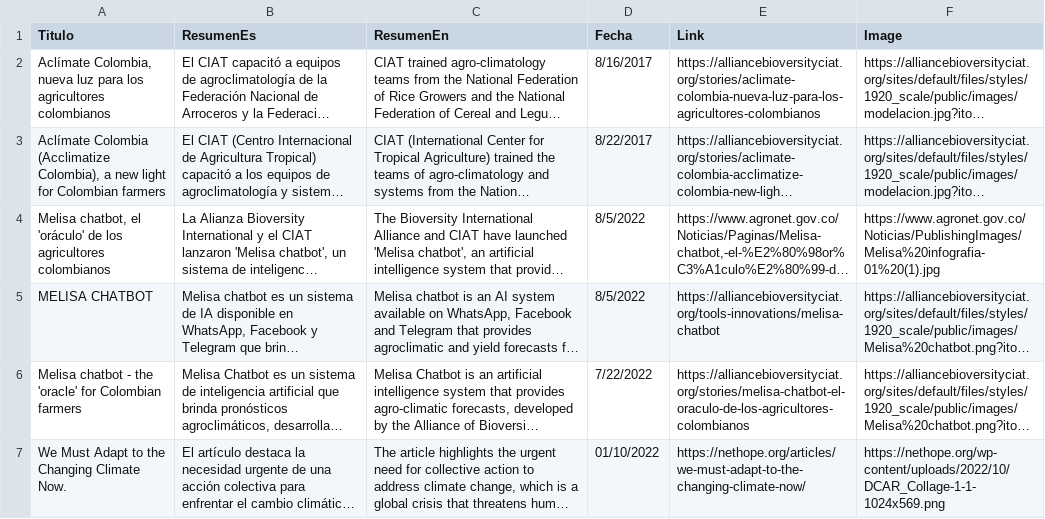
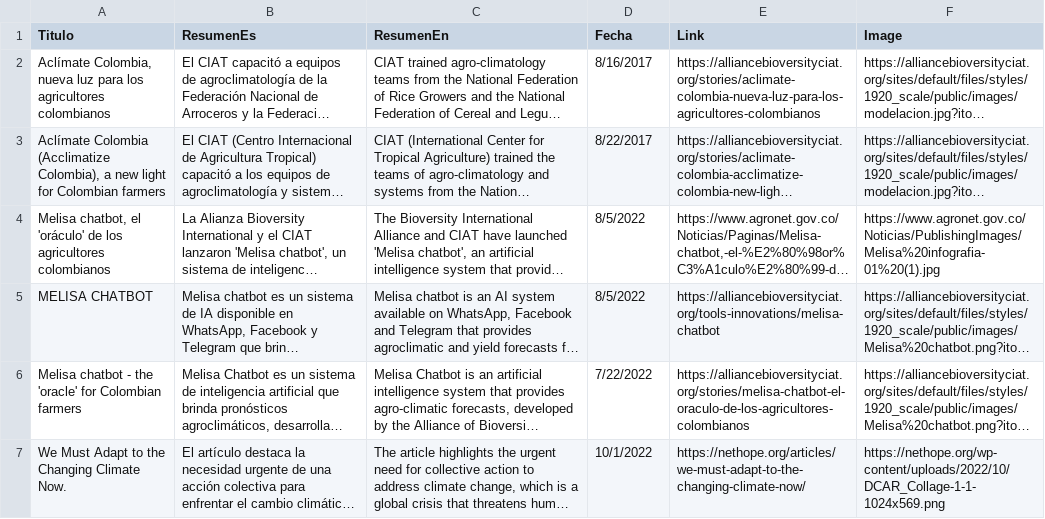
Before and after one commit to CIAT-DAPA/aclimate_site, a CSV file: data/news.csv, drawn as a sheet; long unchanged cells end in …; the diff names each change by its address in the sheet, - before the commit and + after, or states it on an @@ line.

Commit message:
Update news.csv

```diff
--- a/data/news.csv
+++ b/data/news.csv
-D7 (Fecha): 01/10/2022
+D7 (Fecha): 10/1/2022
```
